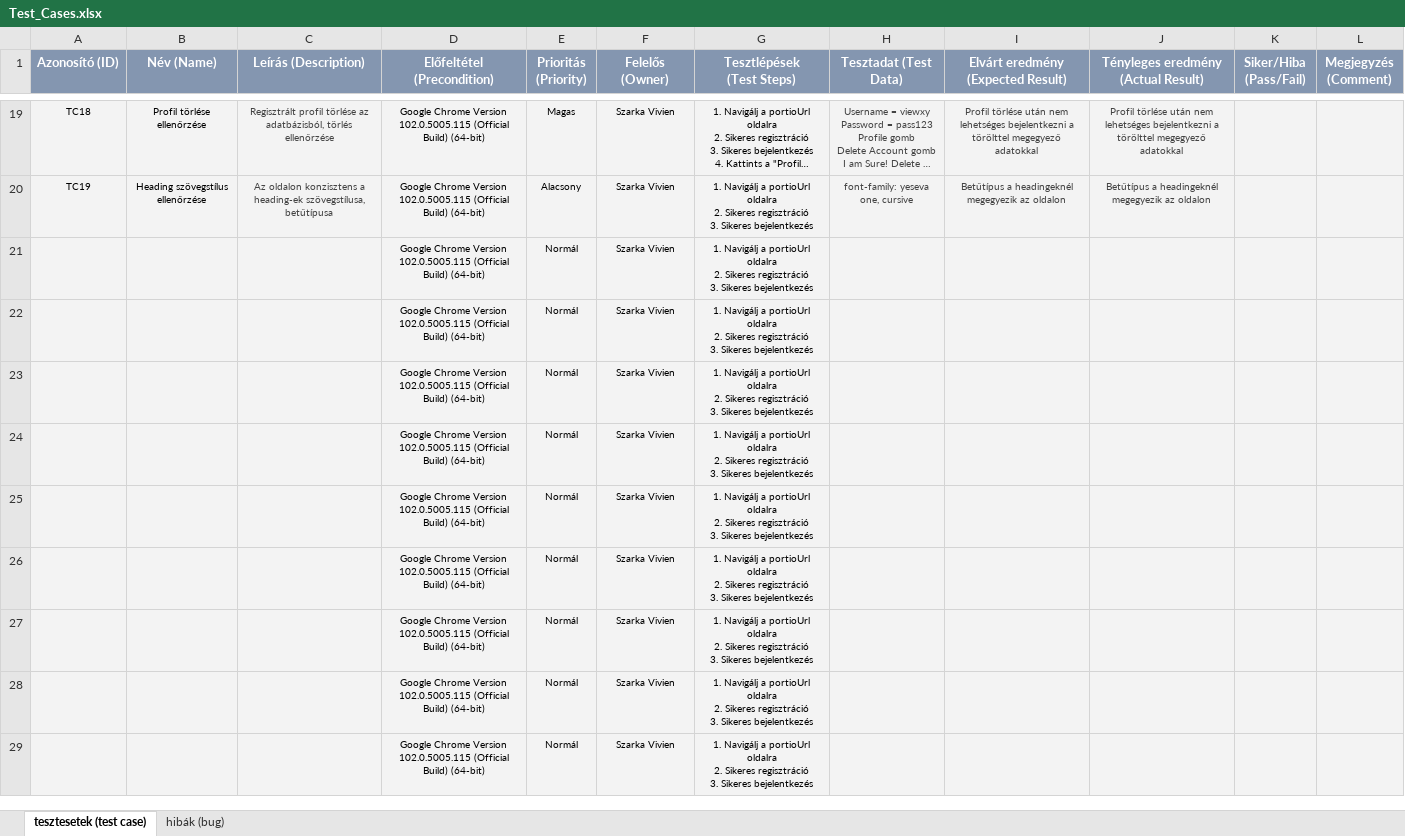
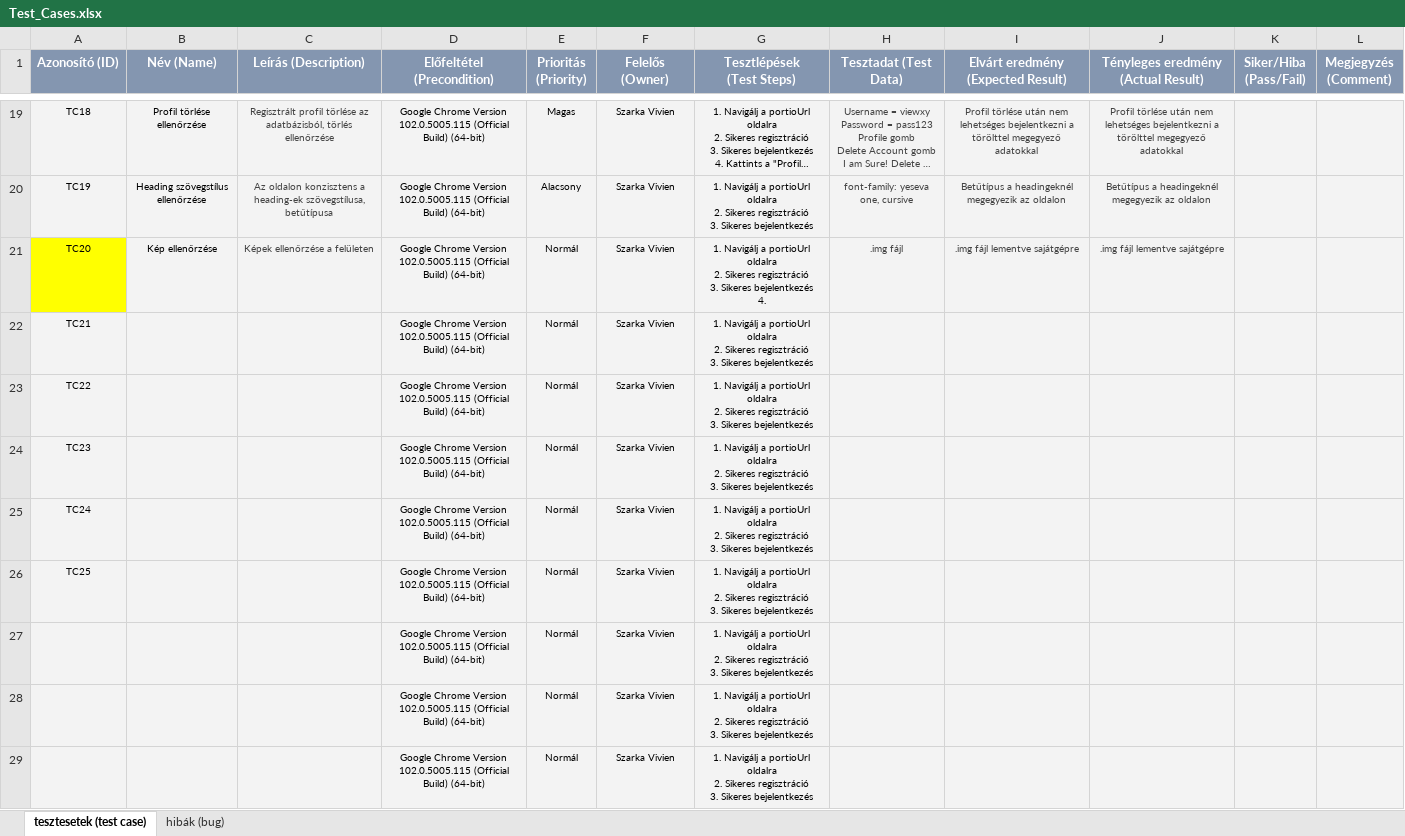
Before and after one commit to viewxy/vizsgaremek, an Excel workbook: Test_Cases.xlsx, sheet tesztesetek (test case), drawn as a sheet; only a part is shown, gaps mark what is left out; long unchanged cells end in …; values as stored, in another font and other column widths than the file's, no borders; charts and pictures and conditional formats not drawn; removed rows and columns are numbered as before the commit, all else as after; ↵ is a line break in a cell; the diff names each change by its address in the sheet, - before the commit and + after, or states it on an @@ line.

```diff
--- a/Test_Cases.xlsx (sheet tesztesetek (test case))
+++ b/Test_Cases.xlsx (sheet tesztesetek (test case))
-row 21:  |  |  | Google Chrome Version 102.0.5005.115 (Official Build) (64-bit) | Normál | Szarka Vivien | 1. Navigálj a portioUrl oldalra ↵ 2. Sikeres regisztráció ↵ 3. Sikeres bejelentkezés
+row 21: TC20 | Kép ellenőrzése | Képek ellenőrzése a felületen | Google Chrome Version 102.0.5005.115 (Official Build) (64-bit) | Normál | Szarka Vivien | 1. Navigálj a portioUrl oldalra ↵ 2. Sikeres regisztráció ↵ 3. Sikeres bejelentkezés ↵ 4. | .img fájl | .img fájl lementve sajátgépre | .img fájl lementve sajátgépre
-A22 (Azonosító (ID)): (empty)
+A22 (Azonosító (ID)): TC21
-A23 (Azonosító (ID)): (empty)
+A23 (Azonosító (ID)): TC22
-A24 (Azonosító (ID)): (empty)
+A24 (Azonosító (ID)): TC23
-A25 (Azonosító (ID)): (empty)
+A25 (Azonosító (ID)): TC24
-A26 (Azonosító (ID)): (empty)
+A26 (Azonosító (ID)): TC25
```
Also changed, not shown: 2 other files.
